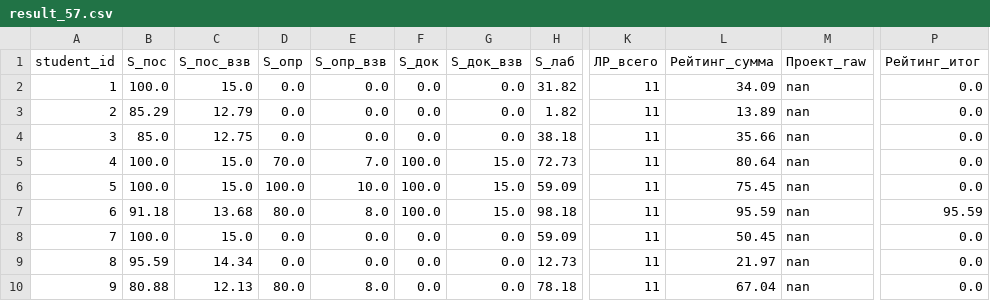
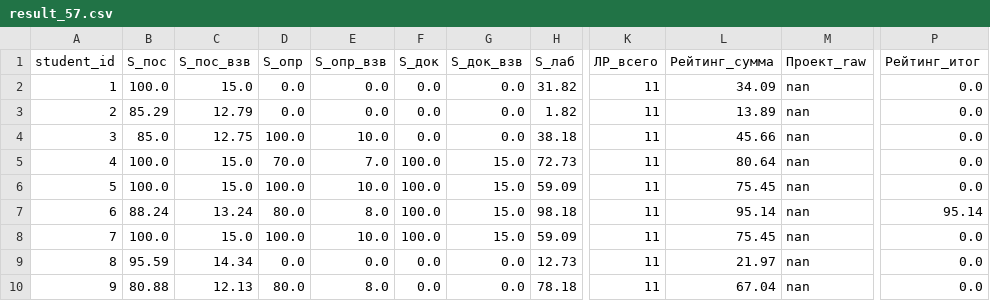
Before and after one commit to askras/mlda2025, a CSV file: brs/result_57.csv, drawn as a sheet; only a part is shown, gaps mark what is left out; the diff names each change by its address in the sheet, - before the commit and + after, or states it on an @@ line.

```diff
--- a/brs/result_57.csv
+++ b/brs/result_57.csv
-D4 (S_опр): 0.0
+D4 (S_опр): 100.0
-E4 (S_опр_взв): 0.0
+E4 (S_опр_взв): 10.0
-L4 (Рейтинг_сумма): 35.66
+L4 (Рейтинг_сумма): 45.66
-B7 (S_пос): 91.18
+B7 (S_пос): 88.24
-C7 (S_пос_взв): 13.68
+C7 (S_пос_взв): 13.24
-L7 (Рейтинг_сумма): 95.59
+L7 (Рейтинг_сумма): 95.14
-P7 (Рейтинг_итог): 95.59
+P7 (Рейтинг_итог): 95.14
-D8 (S_опр): 0.0
+D8 (S_опр): 100.0
-E8 (S_опр_взв): 0.0
+E8 (S_опр_взв): 10.0
-F8 (S_док): 0.0
+F8 (S_док): 100.0
-G8 (S_док_взв): 0.0
+G8 (S_док_взв): 15.0
-L8 (Рейтинг_сумма): 50.45
+L8 (Рейтинг_сумма): 75.45
```
Also changed, not shown: brs/result_56.csv, brs/result_58.csv, 3 other files.
